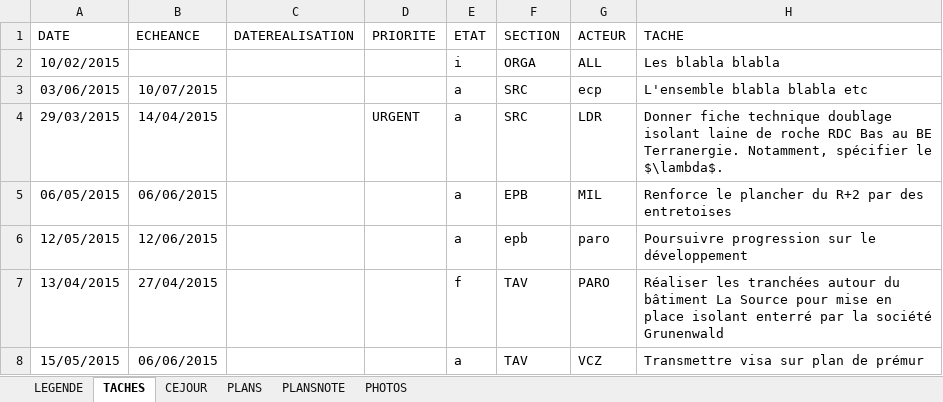
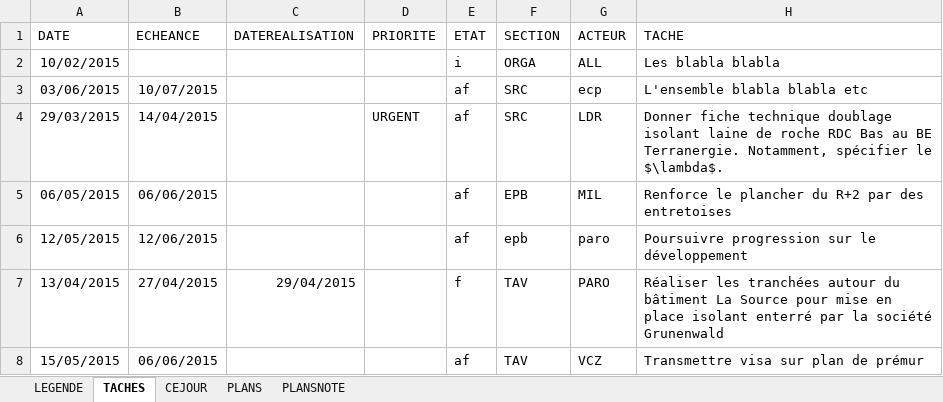
Before and after one commit to adrtod/bastiR, an Excel workbook: inst/template/BEUBOIS_CR_box.xlsx, sheet TACHES, drawn as a sheet; values as stored, in another font and other column widths than the file's, no borders; the diff names each change by its address in the sheet, - before the commit and + after, or states it on an @@ line.

Commit message:
- traitement nouveaux libelles : af, av, an - ajout date réalisation : Fait le xx/xx/xxx - fait non barré - traitement etat nouveau pour plans - ajout DATEREALISATION dans col_dates - ajout variable temp - ajout interlignes dans format_fun - ajout deplacement photos - retaillage dans dossier temp

```diff
--- a/inst/template/BEUBOIS_CR_box.xlsx (sheet TACHES)
+++ b/inst/template/BEUBOIS_CR_box.xlsx (sheet TACHES)
-sheet tab: PHOTOS
-E3:E6 (ETAT): a
+E3:E6 (ETAT): af
-C7 (DATEREALISATION): (empty)
+C7 (DATEREALISATION): 29/04/2015
-E8 (ETAT): a
+E8 (ETAT): af
```
Also changed, not shown: 3 other files.
